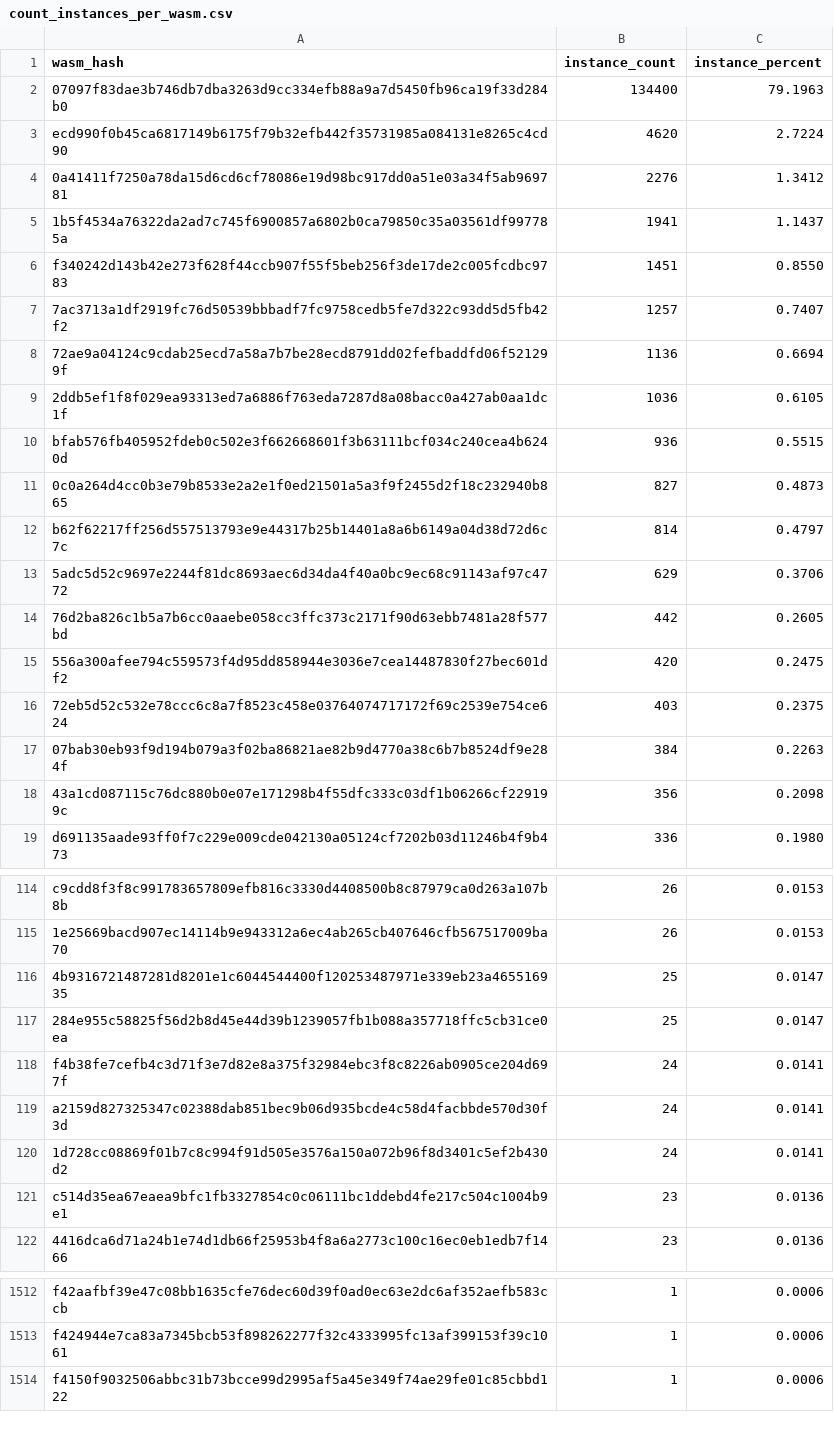
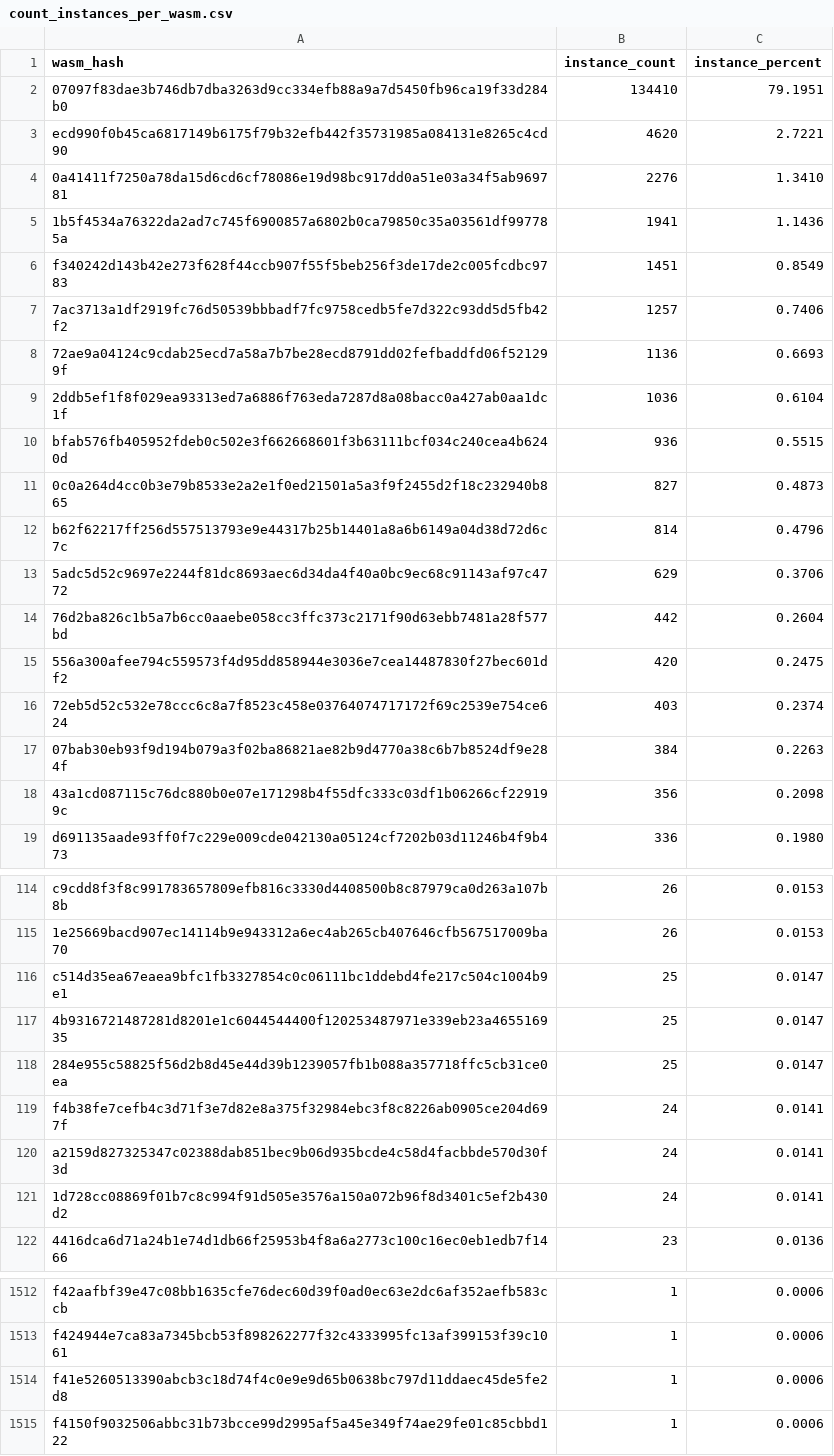
Before and after one commit to stellar-experimental/contract-wasms, a CSV file: analysis/count_instances_per_wasm.csv, drawn as a sheet; only a part is shown, gaps mark what is left out; the diff covers the shown part only.

```diff
--- a/analysis/count_instances_per_wasm.csv
+++ b/analysis/count_instances_per_wasm.csv
@@ -1,17 +1,17 @@
 wasm_hash,instance_count,instance_percent
-"07097f83dae3b746db7dba3263d9cc334efb88a9a7d5450fb96ca19f33d284b0",134400,79.1963
-"ecd990f0b45ca6817149b6175f79b32efb442f35731985a084131e8265c4cd90",4620,2.7224
-"0a41411f7250a78da15d6cd6cf78086e19d98bc917dd0a51e03a34f5ab969781",2276,1.3412
-"1b5f4534a76322da2ad7c745f6900857a6802b0ca79850c35a03561df997785a",1941,1.1437
-"f340242d143b42e273f628f44ccb907f55f5beb256f3de17de2c005fcdbc9783",1451,0.8550
-"7ac3713a1df2919fc76d50539bbbadf7fc9758cedb5fe7d322c93dd5d5fb42f2",1257,0.7407
-"72ae9a04124c9cdab25ecd7a58a7b7be28ecd8791dd02fefbaddfd06f521299f",1136,0.6694
-"2ddb5ef1f8f029ea93313ed7a6886f763eda7287d8a08bacc0a427ab0aa1dc1f",1036,0.6105
+"07097f83dae3b746db7dba3263d9cc334efb88a9a7d5450fb96ca19f33d284b0",134410,79.1951
+"ecd990f0b45ca6817149b6175f79b32efb442f35731985a084131e8265c4cd90",4620,2.7221
+"0a41411f7250a78da15d6cd6cf78086e19d98bc917dd0a51e03a34f5ab969781",2276,1.3410
+"1b5f4534a76322da2ad7c745f6900857a6802b0ca79850c35a03561df997785a",1941,1.1436
+"f340242d143b42e273f628f44ccb907f55f5beb256f3de17de2c005fcdbc9783",1451,0.8549
+"7ac3713a1df2919fc76d50539bbbadf7fc9758cedb5fe7d322c93dd5d5fb42f2",1257,0.7406
+"72ae9a04124c9cdab25ecd7a58a7b7be28ecd8791dd02fefbaddfd06f521299f",1136,0.6693
+"2ddb5ef1f8f029ea93313ed7a6886f763eda7287d8a08bacc0a427ab0aa1dc1f",1036,0.6104
 "bfab576fb405952fdeb0c502e3f662668601f3b63111bcf034c240cea4b6240d",936,0.5515
 "0c0a264d4cc0b3e79b8533e2a2e1f0ed21501a5a3f9f2455d2f18c232940b865",827,0.4873
-"b62f62217ff256d557513793e9e44317b25b14401a8a6b6149a04d38d72d6c7c",814,0.4797
+"b62f62217ff256d557513793e9e44317b25b14401a8a6b6149a04d38d72d6c7c",814,0.4796
 "5adc5d52c9697e2244f81dc8693aec6d34da4f40a0bc9ec68c91143af97c4772",629,0.3706
-"76d2ba826c1b5a7b6cc0aaebe058cc3ffc373c2171f90d63ebb7481a28f577bd",442,0.2605
+"76d2ba826c1b5a7b6cc0aaebe058cc3ffc373c2171f90d63ebb7481a28f577bd",442,0.2604
 "556a300afee794c559573f4d95dd858944e3036e7cea14487830f27bec601df2",420,0.2475
-"72eb5d52c532e78ccc6c8a7f8523c458e03764074717172f69c2539e754ce624",403,0.2375
+"72eb5d52c532e78ccc6c8a7f8523c458e03764074717172f69c2539e754ce624",403,0.2374
 "07bab30eb93f9d194b079a3f02ba86821ae82b9d4770a38c6b7b8524df9e284f",384,0.2263
@@ -115,2 +115,3 @@ wasm_hash,instance_count,instance_percent
 "1e25669bacd907ec14114b9e943312a6ec4ab265cb407646cfb567517009ba70",26,0.0153
+"c514d35ea67eaea9bfc1fb3327854c0c06111bc1ddebd4fe217c504c1004b9e1",25,0.0147
 "4b9316721487281d8201e1c6044544400f120253487971e339eb23a465516935",25,0.0147
@@ -120,3 +121,2 @@ wasm_hash,instance_count,instance_percent
 "1d728cc08869f01b7c8c994f91d505e3576a150a072b96f8d3401c5ef2b430d2",24,0.0141
-"c514d35ea67eaea9bfc1fb3327854c0c06111bc1ddebd4fe217c504c1004b9e1",23,0.0136
 "4416dca6d71a24b1e74d1db66f25953b4f8a6a2773c100c16ec0eb1edb7f1466",23,0.0136
@@ -1513,2 +1513,3 @@ wasm_hash,instance_count,instance_percent
 "f424944e7ca83a7345bcb53f898262277f32c4333995fc13af399153f39c1061",1,0.0006
+"f41e5260513390abcb3c18d74f4c0e9e9d65b0638bc797d11ddaec45de5fe2d8",1,0.0006
 "f4150f9032506abbc31b73bcce99d2995af5a45e349f74ae29fe01c85cbbd122",1,0.0006
```
Also changed, not shown: 2 added rows and 1 edited cell elsewhere in this file, analysis/dupe-code.csv, analysis/dupe-sections.csv, 21 other files.
